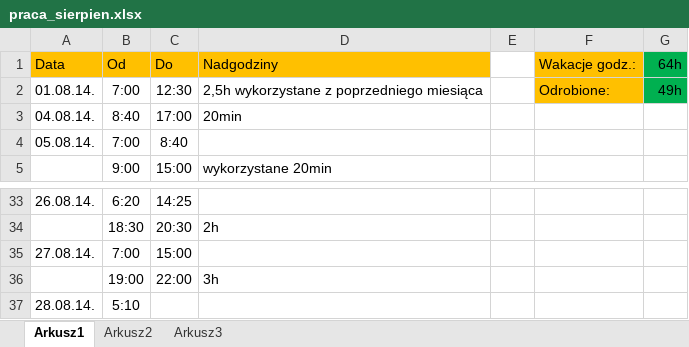
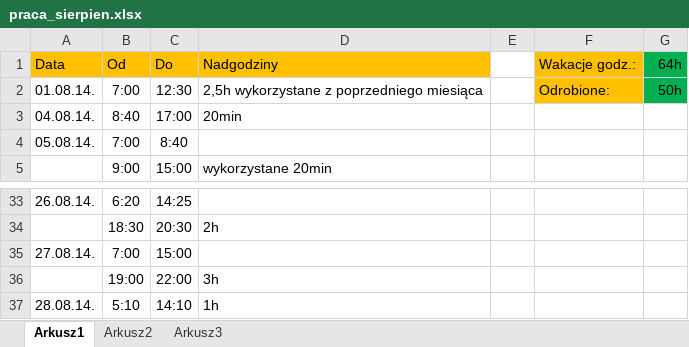
Before and after one commit to Paul119/praca, an Excel workbook: praca_sierpien.xlsx, sheet Arkusz1, drawn as a sheet; only a part is shown, gaps mark what is left out; values as stored, in another font and other column widths than the file's, no borders; the diff names each change by its address in the sheet, - before the commit and + after, or states it on an @@ line.

```diff
--- a/praca_sierpien.xlsx (sheet Arkusz1)
+++ b/praca_sierpien.xlsx (sheet Arkusz1)
-G2 (64h): 49h
+G2 (64h): 50h
-C37 (Do): (empty)
+C37 (Do): 14:10
-D37 (Nadgodziny): (empty)
+D37 (Nadgodziny): 1h
```
Also changed, not shown: telefon/gotowe_fony.xlsx, 6 other files.
